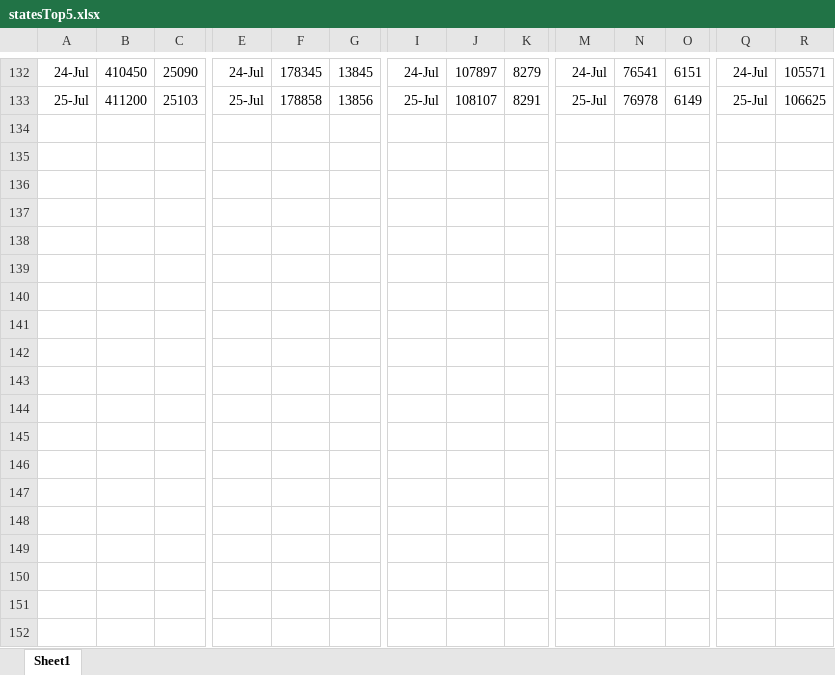
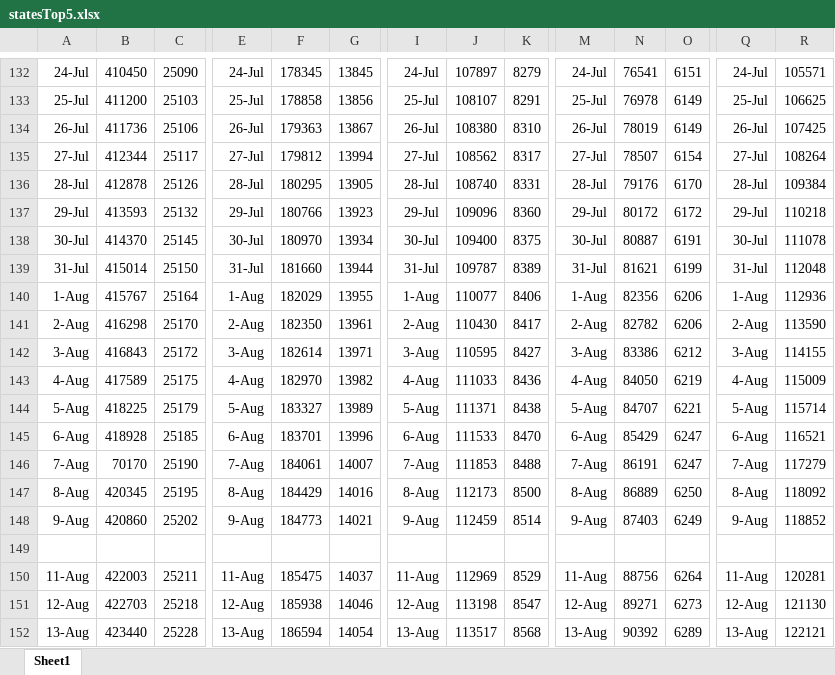
Before and after one commit to coronavirus-2020-data/coronavirus-data, an Excel workbook: statesTop5.xlsx, sheet Sheet1, drawn as a sheet; only a part is shown, gaps mark what is left out; values as stored, in another font and other column widths than the file's, no borders; rows hold the shown columns only; the diff names each change by its address in the sheet, - before the commit and + after, or states it on an @@ line.

```diff
--- a/statesTop5.xlsx (sheet Sheet1)
+++ b/statesTop5.xlsx (sheet Sheet1)
+row 134: 26-Jul | 411736 | 25106 | 26-Jul | 179363 | 13867 | 26-Jul | 108380 | 8310 | 26-Jul | 78019 | 6149 | 26-Jul | 107425
+row 135: 27-Jul | 412344 | 25117 | 27-Jul | 179812 | 13994 | 27-Jul | 108562 | 8317 | 27-Jul | 78507 | 6154 | 27-Jul | 108264
+row 136: 28-Jul | 412878 | 25126 | 28-Jul | 180295 | 13905 | 28-Jul | 108740 | 8331 | 28-Jul | 79176 | 6170 | 28-Jul | 109384
+row 137: 29-Jul | 413593 | 25132 | 29-Jul | 180766 | 13923 | 29-Jul | 109096 | 8360 | 29-Jul | 80172 | 6172 | 29-Jul | 110218
+row 138: 30-Jul | 414370 | 25145 | 30-Jul | 180970 | 13934 | 30-Jul | 109400 | 8375 | 30-Jul | 80887 | 6191 | 30-Jul | 111078
+row 139: 31-Jul | 415014 | 25150 | 31-Jul | 181660 | 13944 | 31-Jul | 109787 | 8389 | 31-Jul | 81621 | 6199 | 31-Jul | 112048
+row 140: 1-Aug | 415767 | 25164 | 1-Aug | 182029 | 13955 | 1-Aug | 110077 | 8406 | 1-Aug | 82356 | 6206 | 1-Aug | 112936
+row 141: 2-Aug | 416298 | 25170 | 2-Aug | 182350 | 13961 | 2-Aug | 110430 | 8417 | 2-Aug | 82782 | 6206 | 2-Aug | 113590
+row 142: 3-Aug | 416843 | 25172 | 3-Aug | 182614 | 13971 | 3-Aug | 110595 | 8427 | 3-Aug | 83386 | 6212 | 3-Aug | 114155
+row 143: 4-Aug | 417589 | 25175 | 4-Aug | 182970 | 13982 | 4-Aug | 111033 | 8436 | 4-Aug | 84050 | 6219 | 4-Aug | 115009
+row 144: 5-Aug | 418225 | 25179 | 5-Aug | 183327 | 13989 | 5-Aug | 111371 | 8438 | 5-Aug | 84707 | 6221 | 5-Aug | 115714
+row 145: 6-Aug | 418928 | 25185 | 6-Aug | 183701 | 13996 | 6-Aug | 111533 | 8470 | 6-Aug | 85429 | 6247 | 6-Aug | 116521
+row 146: 7-Aug | 70170 | 25190 | 7-Aug | 184061 | 14007 | 7-Aug | 111853 | 8488 | 7-Aug | 86191 | 6247 | 7-Aug | 117279
+row 147: 8-Aug | 420345 | 25195 | 8-Aug | 184429 | 14016 | 8-Aug | 112173 | 8500 | 8-Aug | 86889 | 6250 | 8-Aug | 118092
+row 148: 9-Aug | 420860 | 25202 | 9-Aug | 184773 | 14021 | 9-Aug | 112459 | 8514 | 9-Aug | 87403 | 6249 | 9-Aug | 118852
+row 149: (empty)
+row 150: 11-Aug | 422003 | 25211 | 11-Aug | 185475 | 14037 | 11-Aug | 112969 | 8529 | 11-Aug | 88756 | 6264 | 11-Aug | 120281
+row 151: 12-Aug | 422703 | 25218 | 12-Aug | 185938 | 14046 | 12-Aug | 113198 | 8547 | 12-Aug | 89271 | 6273 | 12-Aug | 121130
+row 152: 13-Aug | 423440 | 25228 | 13-Aug | 186594 | 14054 | 13-Aug | 113517 | 8568 | 13-Aug | 90392 | 6289 | 13-Aug | 122121
```
Also changed, not shown: county.xlsx, other/graphs.xlsx, 34 other files.
